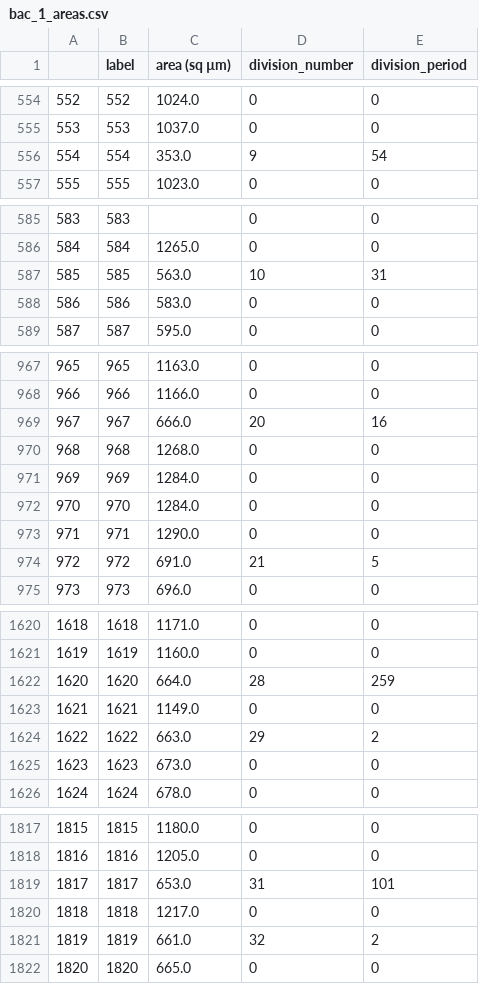
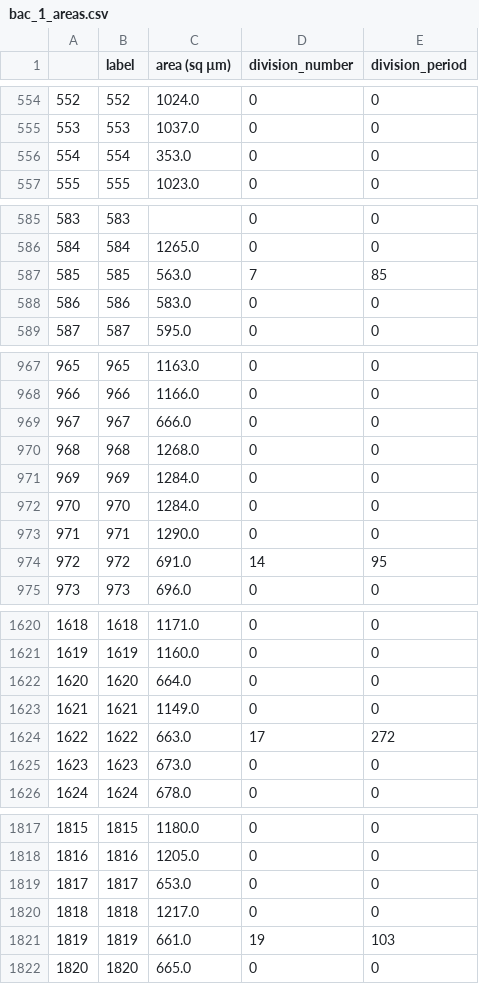
Before and after one commit to heathjohn62/bebi103, a CSV file: sandbox/bac_1_areas.csv, drawn as a sheet; only a part is shown, gaps mark what is left out; the diff covers the shown part only.

```diff
--- a/sandbox/bac_1_areas.csv
+++ b/sandbox/bac_1_areas.csv
@@ -555,3 +555,3 @@
 553,553,1037.0,0,0
-554,554,353.0,9,54
+554,554,353.0,0,0
 555,555,1023.0,0,0
@@ -586,3 +586,3 @@
 584,584,1265.0,0,0
-585,585,563.0,10,31
+585,585,563.0,7,85
 586,586,583.0,0,0
@@ -968,3 +968,3 @@
 966,966,1166.0,0,0
-967,967,666.0,20,16
+967,967,666.0,0,0
 968,968,1268.0,0,0
@@ -973,3 +973,3 @@
 971,971,1290.0,0,0
-972,972,691.0,21,5
+972,972,691.0,14,95
 973,973,696.0,0,0
@@ -1621,5 +1621,5 @@
 1619,1619,1160.0,0,0
-1620,1620,664.0,28,259
+1620,1620,664.0,0,0
 1621,1621,1149.0,0,0
-1622,1622,663.0,29,2
+1622,1622,663.0,17,272
 1623,1623,673.0,0,0
@@ -1818,5 +1818,5 @@
 1816,1816,1205.0,0,0
-1817,1817,653.0,31,101
+1817,1817,653.0,0,0
 1818,1818,1217.0,0,0
-1819,1819,661.0,32,2
+1819,1819,661.0,19,103
 1820,1820,665.0,0,0
```
Also changed, not shown: 38 edited cells elsewhere in this file, 4 other files.
